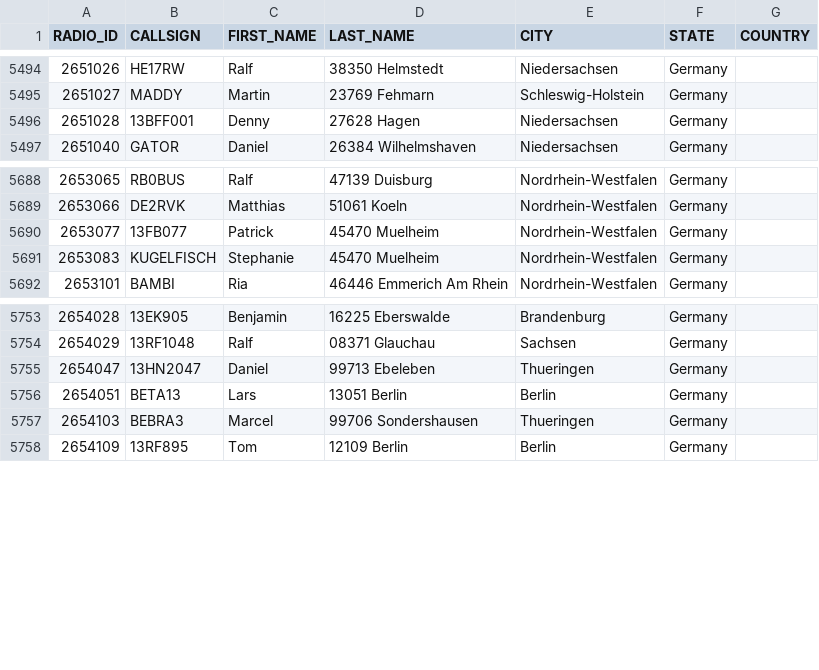
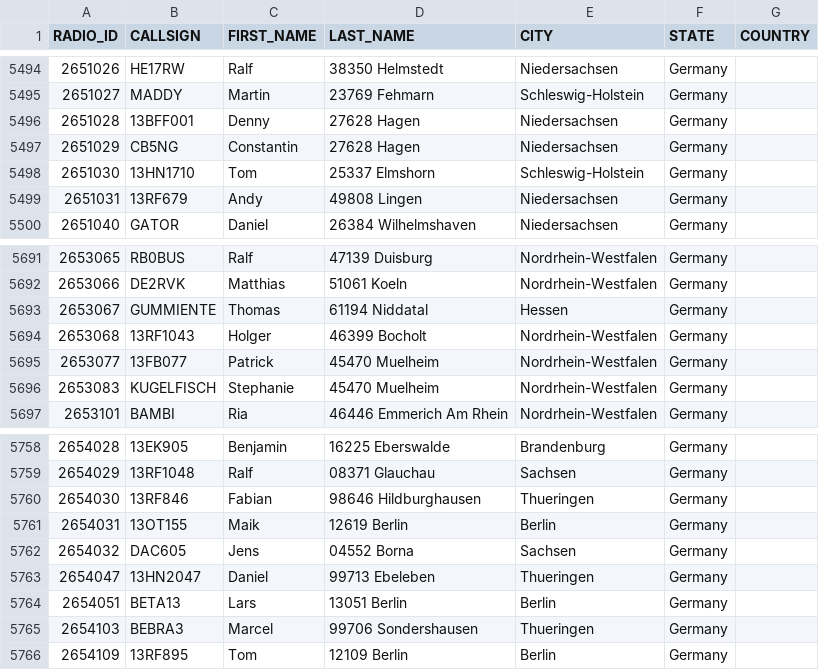
Before and after one commit to FreeDMR-Digital-Network/MW0MWZ-HostFiles, a CSV file: stripped.csv, drawn as a sheet; only a part is shown, gaps mark what is left out.

Commit message:
Add files via upload

```diff
--- a/stripped.csv
+++ b/stripped.csv
@@ -5496,2 +5496,5 @@ RADIO_ID,CALLSIGN,FIRST_NAME,LAST_NAME,CITY,STATE,COUNTRY
 2651028,13BFF001,Denny,27628 Hagen,Niedersachsen,Germany
+2651029,CB5NG,Constantin,27628 Hagen,Niedersachsen,Germany
+2651030,13HN1710,Tom,25337 Elmshorn,Schleswig-Holstein,Germany
+2651031,13RF679,Andy,49808 Lingen,Niedersachsen,Germany
 2651040,GATOR,Daniel,26384 Wilhelmshaven,Niedersachsen,Germany
@@ -5689,2 +5692,4 @@ RADIO_ID,CALLSIGN,FIRST_NAME,LAST_NAME,CITY,STATE,COUNTRY
 2653066,DE2RVK,Matthias,51061 Koeln,Nordrhein-Westfalen,Germany
+2653067,GUMMIENTE,Thomas,61194 Niddatal,Hessen,Germany
+2653068,13RF1043,Holger,46399 Bocholt,Nordrhein-Westfalen,Germany
 2653077,13FB077,Patrick,45470 Muelheim,Nordrhein-Westfalen,Germany
@@ -5754,2 +5759,5 @@ RADIO_ID,CALLSIGN,FIRST_NAME,LAST_NAME,CITY,STATE,COUNTRY
 2654029,13RF1048,Ralf,08371 Glauchau,Sachsen,Germany
+2654030,13RF846,Fabian,98646 Hildburghausen,Thueringen,Germany
+2654031,13OT155,Maik,12619 Berlin,Berlin,Germany
+2654032,DAC605,Jens,04552 Borna,Sachsen,Germany
 2654047,13HN2047,Daniel,99713 Ebeleben,Thueringen,Germany
```
